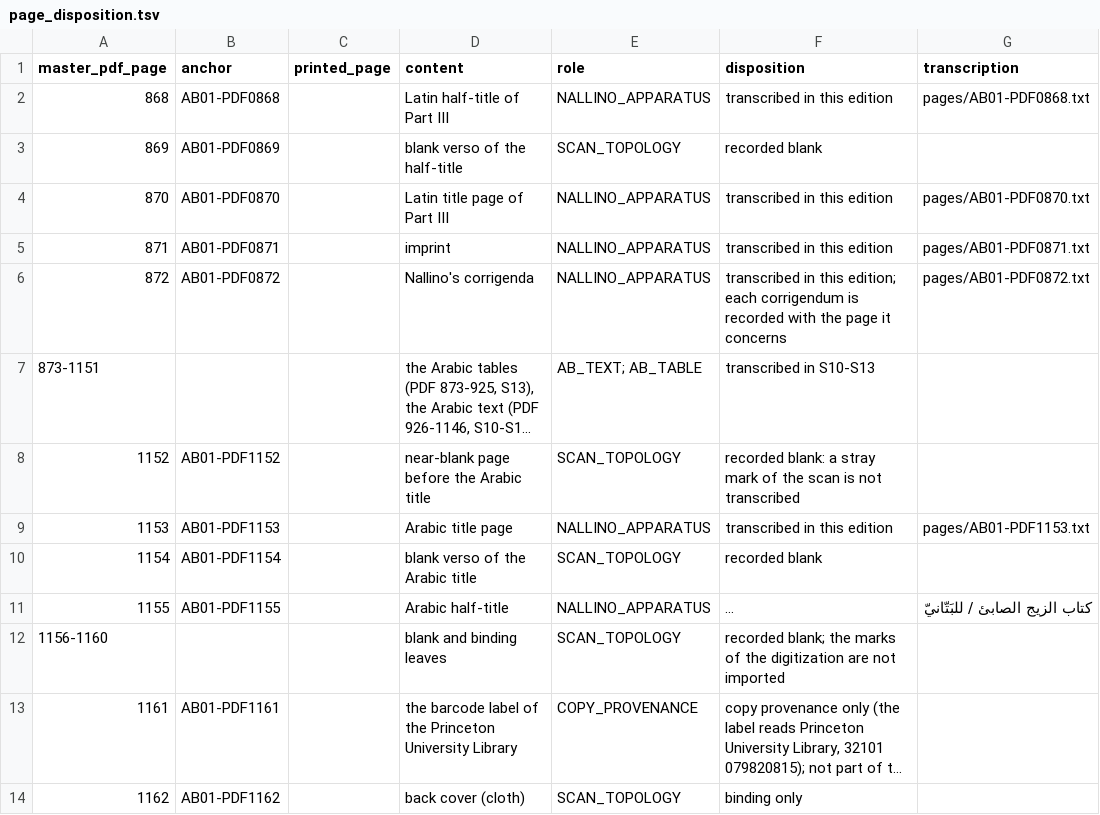
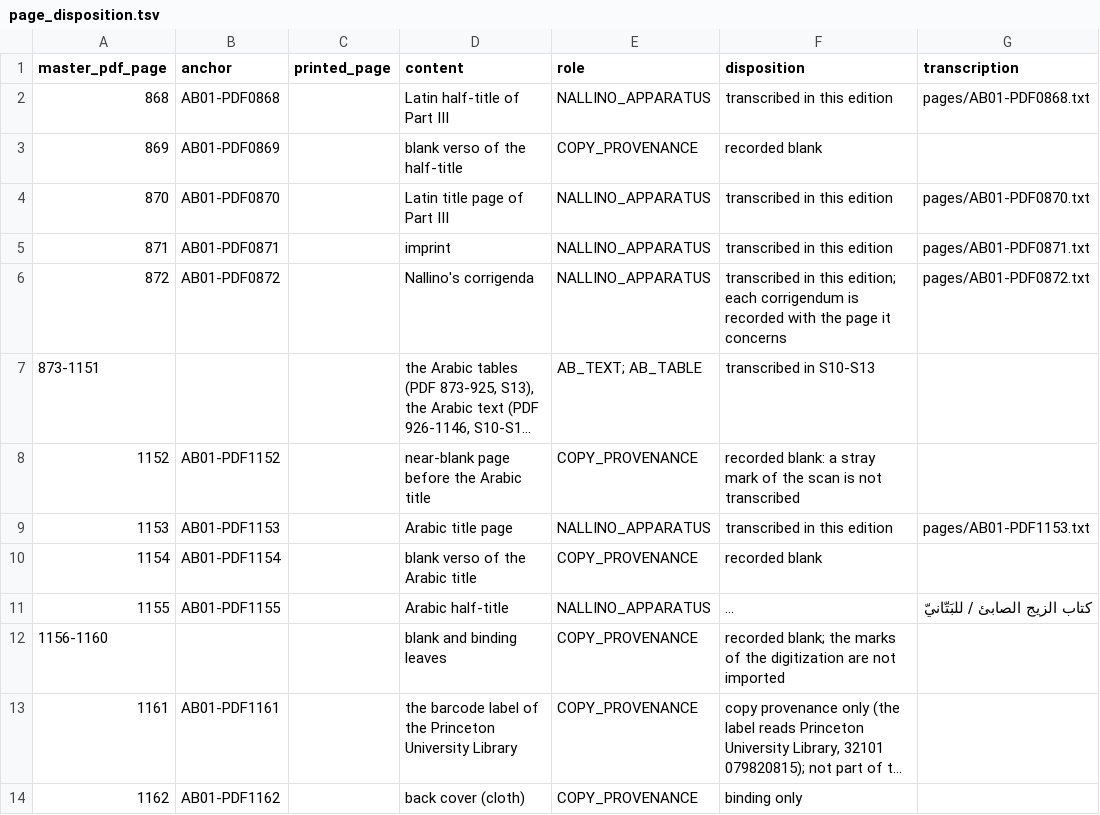
Before and after one commit to KokunoYumeto/al-battani, a TSV file: S10/textus/page_disposition.tsv, drawn as a sheet; long unchanged cells end in …; the diff names each change by its address in the sheet, - before the commit and + after, or states it on an @@ line.

```diff
--- a/S10/textus/page_disposition.tsv
+++ b/S10/textus/page_disposition.tsv
-E3 (role): SCAN_TOPOLOGY
+E3 (role): COPY_PROVENANCE
-E8 (role): SCAN_TOPOLOGY
+E8 (role): COPY_PROVENANCE
-E10 (role): SCAN_TOPOLOGY
+E10 (role): COPY_PROVENANCE
-E12 (role): SCAN_TOPOLOGY
+E12 (role): COPY_PROVENANCE
-E14 (role): SCAN_TOPOLOGY
+E14 (role): COPY_PROVENANCE
```
Also changed, not shown: S09/indices/page_disposition.tsv.
